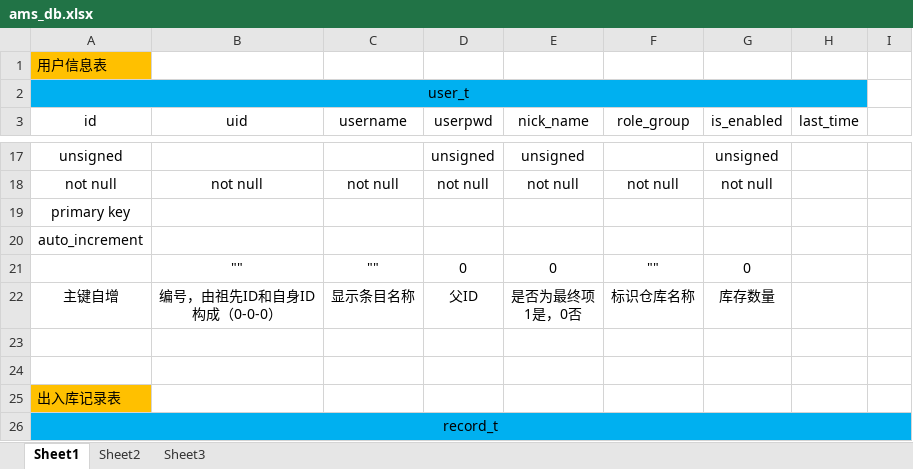
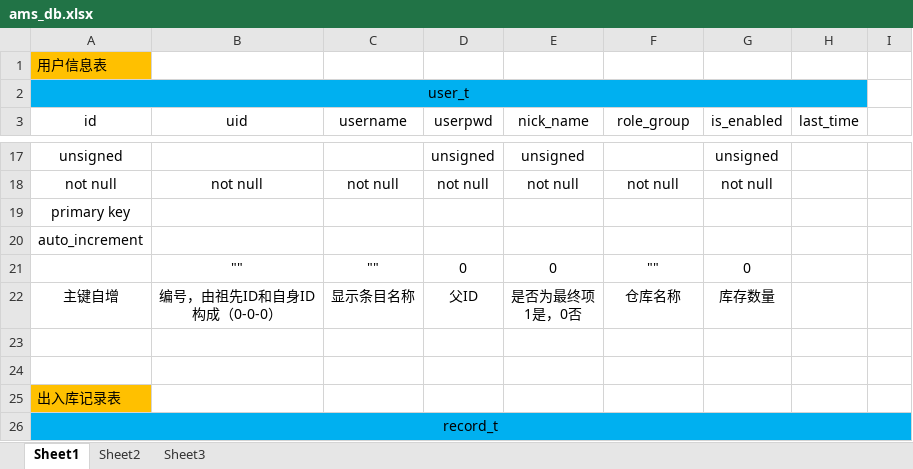
Before and after one commit to FelixByeel/ams-demo, an Excel workbook: doc/ams_db.xlsx, sheet Sheet1, drawn as a sheet; only a part is shown, gaps mark what is left out; values as stored, in another font and other column widths than the file's, no borders; the diff names each change by its address in the sheet, - before the commit and + after, or states it on an @@ line.

Commit message:
更新部分描述

```diff
--- a/doc/ams_db.xlsx (sheet Sheet1)
+++ b/doc/ams_db.xlsx (sheet Sheet1)
-F22 (role_group): 标识仓库名称
+F22 (role_group): 仓库名称
```
